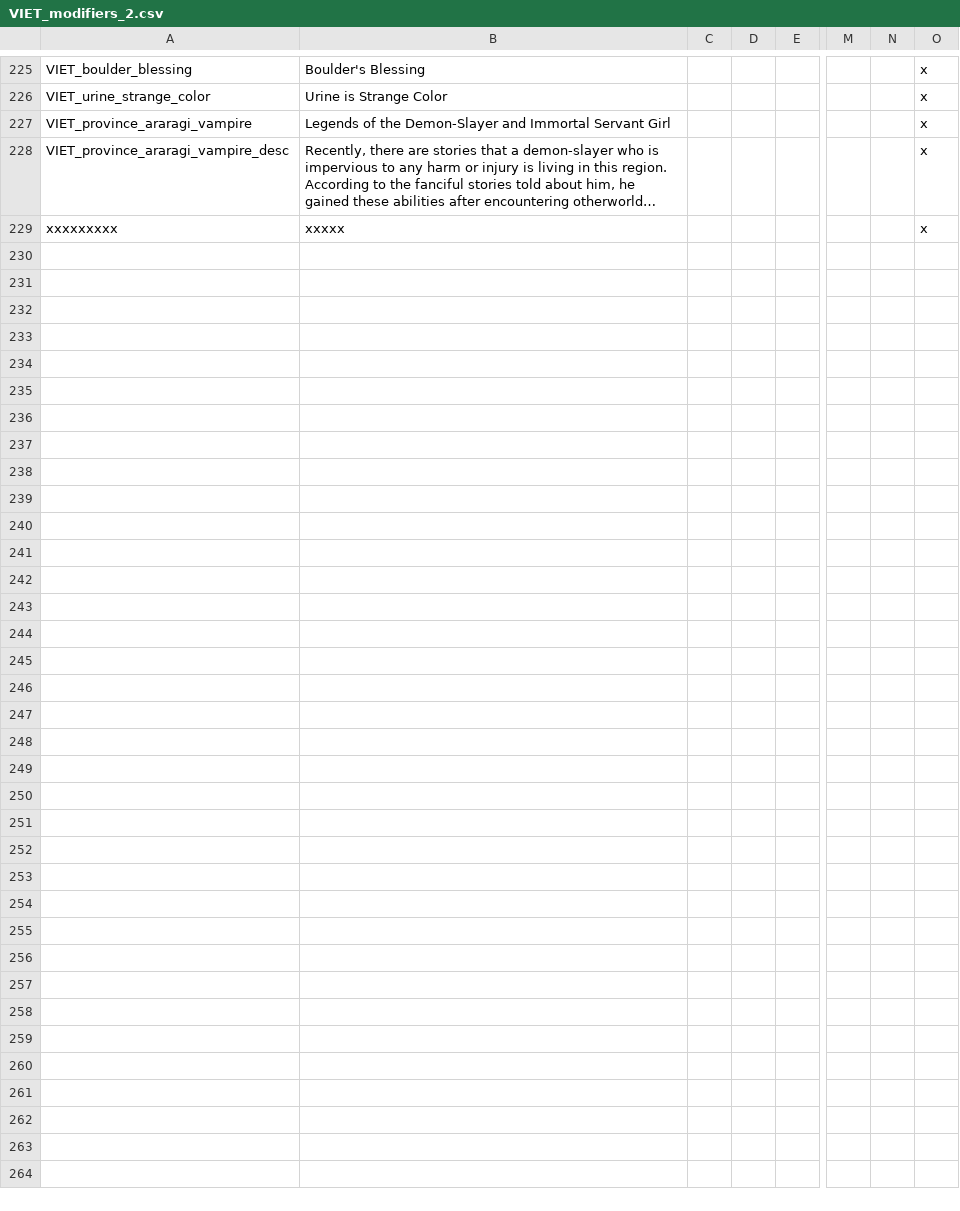
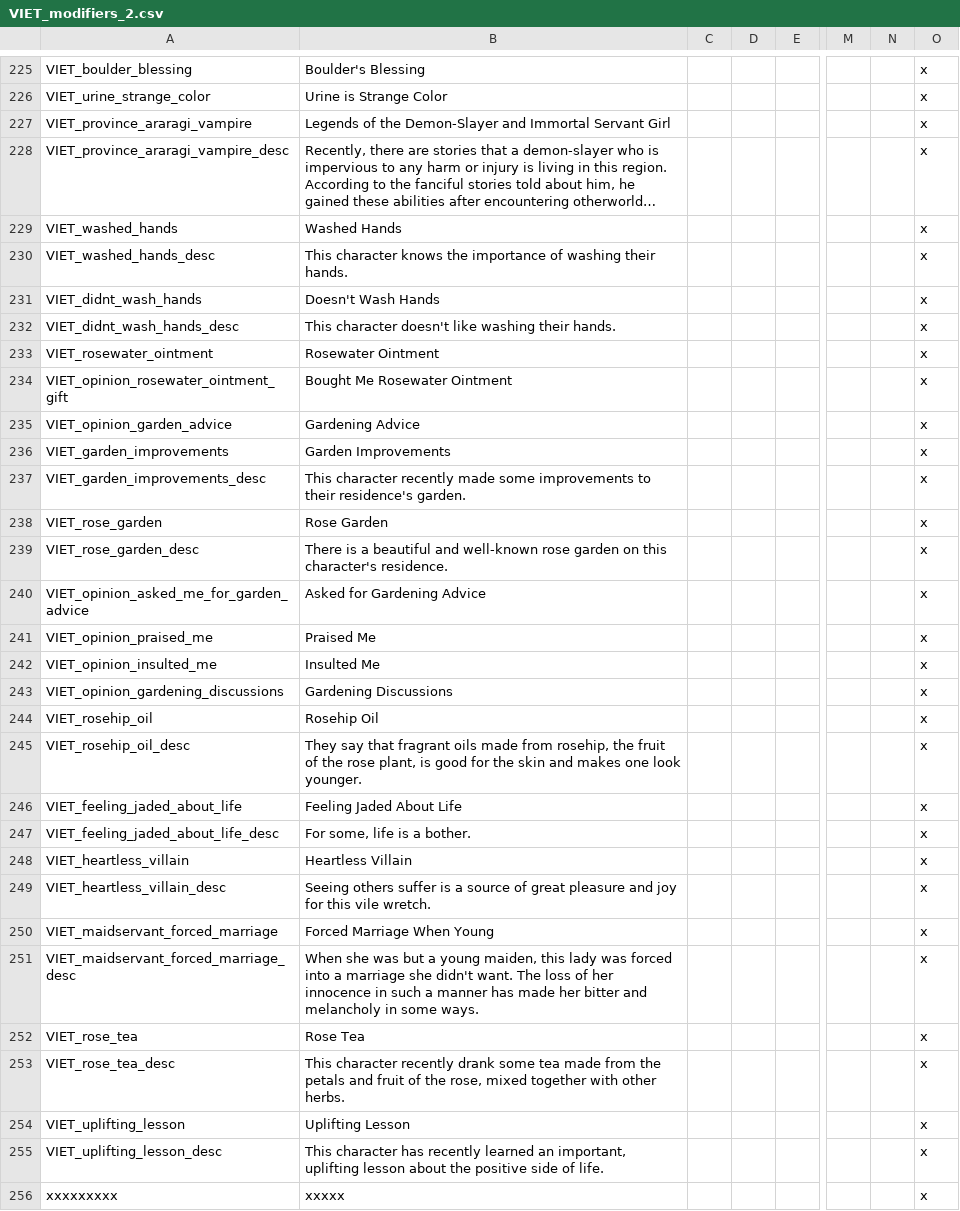
Before and after one commit to cybrxkhan/VIET-Events-Reborn, a CSV file: VIET Events/localisation/VIET_modifiers_2.csv, drawn as a sheet; only a part is shown, gaps mark what is left out; long unchanged cells end in …; rows hold the shown columns only; the diff names each change by its address in the sheet, - before the commit and + after, or states it on an @@ line.

Commit message:
Rose flavor events (no localization)

```diff
--- a/VIET Events/localisation/VIET_modifiers_2.csv
+++ b/VIET Events/localisation/VIET_modifiers_2.csv
+row 229: VIET_washed_hands | Washed Hands |  |  |  |  |  | x
+row 230: VIET_washed_hands_desc | This character knows the importance of washing their hands. |  |  |  |  |  | x
+row 231: VIET_didnt_wash_hands | Doesn't Wash Hands |  |  |  |  |  | x
+row 232: VIET_didnt_wash_hands_desc | This character doesn't like washing their hands. |  |  |  |  |  | x
+row 233: VIET_rosewater_ointment | Rosewater Ointment |  |  |  |  |  | x
+row 234: VIET_opinion_rosewater_ointment_gift | Bought Me Rosewater Ointment |  |  |  |  |  | x
+row 235: VIET_opinion_garden_advice | Gardening Advice |  |  |  |  |  | x
+row 236: VIET_garden_improvements | Garden Improvements |  |  |  |  |  | x
+row 237: VIET_garden_improvements_desc | This character recently made some improvements to their residence's garden. |  |  |  |  |  | x
+row 238: VIET_rose_garden | Rose Garden |  |  |  |  |  | x
+row 239: VIET_rose_garden_desc | There is a beautiful and well-known rose garden on this character's residence. |  |  |  |  |  | x
+row 240: VIET_opinion_asked_me_for_garden_advice | Asked for Gardening Advice |  |  |  |  |  | x
+row 241: VIET_opinion_praised_me | Praised Me |  |  |  |  |  | x
+row 242: VIET_opinion_insulted_me | Insulted Me |  |  |  |  |  | x
+row 243: VIET_opinion_gardening_discussions | Gardening Discussions |  |  |  |  |  | x
+row 244: VIET_rosehip_oil | Rosehip Oil |  |  |  |  |  | x
+row 245: VIET_rosehip_oil_desc | They say that fragrant oils made from rosehip, the fruit of the rose plant, is good for the skin and makes one look younger. |  |  |  |  |  | x
+row 246: VIET_feeling_jaded_about_life | Feeling Jaded About Life |  |  |  |  |  | x
+row 247: VIET_feeling_jaded_about_life_desc | For some, life is a bother. |  |  |  |  |  | x
+row 248: VIET_heartless_villain | Heartless Villain |  |  |  |  |  | x
+row 249: VIET_heartless_villain_desc | Seeing others suffer is a source of great pleasure and joy for this vile wretch. |  |  |  |  |  | x
+row 250: VIET_maidservant_forced_marriage | Forced Marriage When Young |  |  |  |  |  | x
+row 251: VIET_maidservant_forced_marriage_desc | When she was but a young maiden, this lady was forced into a marriage she didn't want. The loss of her innocence in such a manner has made her bitter and melancholy in some ways. |  |  |  |  |  | x
+row 252: VIET_rose_tea | Rose Tea |  |  |  |  |  | x
+row 253: VIET_rose_tea_desc | This character recently drank some tea made from the petals and fruit of the rose, mixed together with other herbs. |  |  |  |  |  | x
+row 254: VIET_uplifting_lesson | Uplifting Lesson |  |  |  |  |  | x
+row 255: VIET_uplifting_lesson_desc | This character has recently learned an important, uplifting lesson about the positive side of life. |  |  |  |  |  | x
```
Also changed, not shown: 3 other files.
